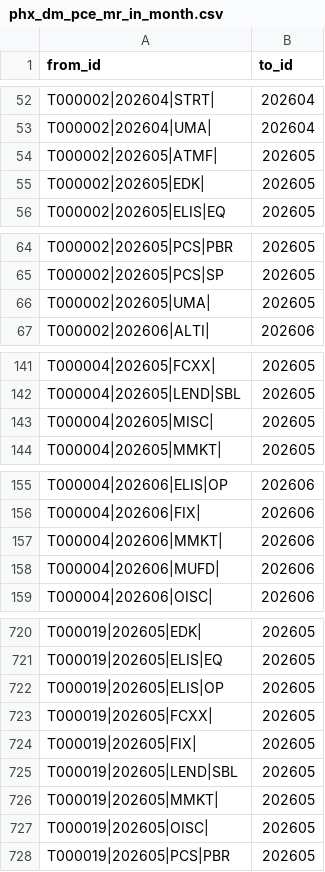
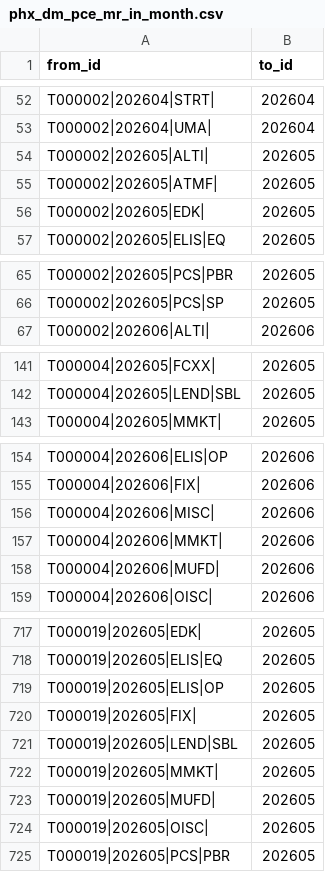
Before and after one commit to jmohan0606/pce-practice-demo, a CSV file: data/real_test/edges/phx_dm_pce_mr_in_month.csv, drawn as a sheet; only a part is shown, gaps mark what is left out; removed rows and columns are numbered as before the commit, all else as after; the diff covers the shown part only; the diff names each change by its address in the sheet, - before the commit and + after, or states it on an @@ line.

```diff
--- a/data/real_test/edges/phx_dm_pce_mr_in_month.csv
+++ b/data/real_test/edges/phx_dm_pce_mr_in_month.csv
+row 54: T000002|202605|ALTI| | 202605
-row 66: T000002|202605|UMA| | 202605
-row 143: T000004|202605|MISC| | 202605
+row 156: T000004|202606|MISC| | 202606
-row 723: T000019|202605|FCXX| | 202605
+row 723: T000019|202605|MUFD| | 202605
```
Also changed, not shown: 5 added rows and 7 removed rows elsewhere in this file, data/real_test/edges/phx_dm_pce_mr_by_advisor.csv, data/real_test/edges/phx_dm_pce_mr_in_group.csv, 25 other files.
